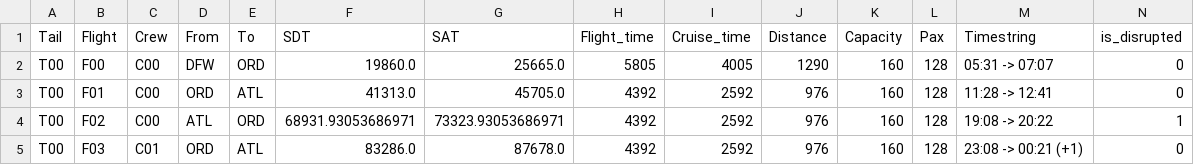
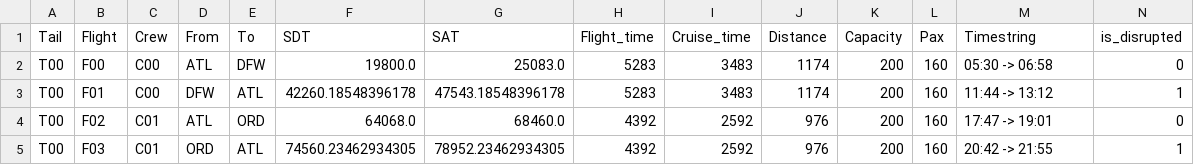
Before and after one commit to Blacktower27/ADM-Research-main, a CSV file: Scenarios/ACF5-SCp/DrpSchedule.csv, drawn as a sheet; only a part is shown; the diff covers the shown part only.

```diff
--- a/Scenarios/ACF5-SCp/DrpSchedule.csv
+++ b/Scenarios/ACF5-SCp/DrpSchedule.csv
@@ -1,5 +1,5 @@
 Tail,Flight,Crew,From,To,SDT,SAT,Flight_time,Cruise_time,Distance,Capacity,Pax,Timestring,is_disrupted
-T00,F00,C00,DFW,ORD,19860.0,25665.0,5805,4005,1290,160,128,05:31 -> 07:07,0
-T00,F01,C00,ORD,ATL,41313.0,45705.0,4392,2592,976,160,128,11:28 -> 12:41,0
-T00,F02,C00,ATL,ORD,68931.93053686971,73323.93053686971,4392,2592,976,160,128,19:08 -> 20:22,1
-T00,F03,C01,ORD,ATL,83286.0,87678.0,4392,2592,976,160,128,23:08 -> 00:21 (+1),0
+T00,F00,C00,ATL,DFW,19800.0,25083.0,5283,3483,1174,200,160,05:30 -> 06:58,0
+T00,F01,C00,DFW,ATL,42260.18548396178,47543.18548396178,5283,3483,1174,200,160,11:44 -> 13:12,1
+T00,F02,C01,ATL,ORD,64068.0,68460.0,4392,2592,976,200,160,17:47 -> 19:01,0
+T00,F03,C01,ORD,ATL,74560.23462934305,78952.23462934305,4392,2592,976,200,160,20:42 -> 21:55,1
```
Also changed, not shown: 1 added row and 132 edited cells elsewhere in this file, Datasets/ACF25/Itinerary.csv, Datasets/ACF25/Schedule.csv, 47 other files.
